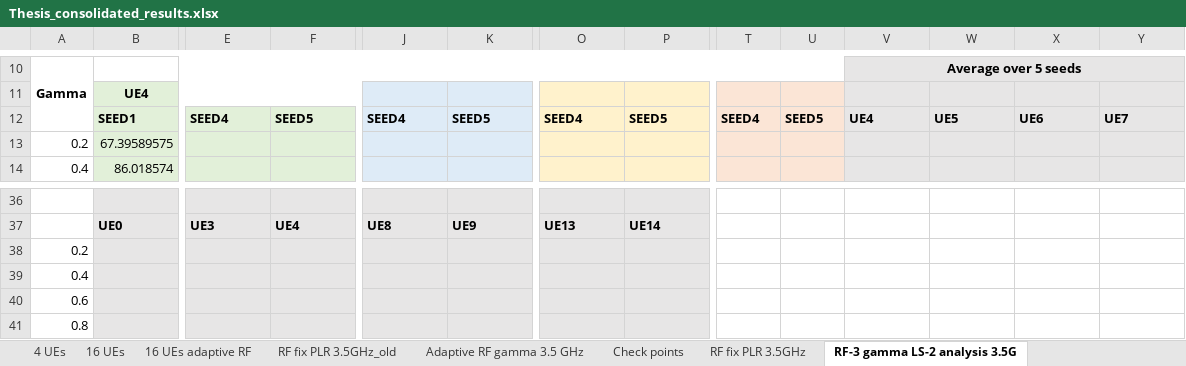
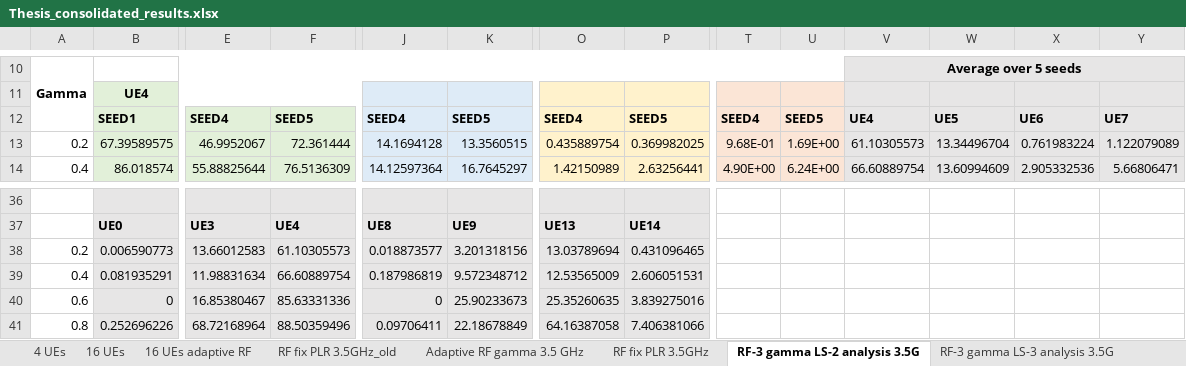
Before and after one commit to jmoraispk/5GSXRSIM, an Excel workbook: Thesis_consolidated_results.xlsx, sheet RF-3 gamma LS-2 analysis 3.5G, drawn as a sheet; only a part is shown, gaps mark what is left out; values as stored, in another font and other column widths than the file's, no borders; removed rows and columns are numbered as before the commit, all else as after; rows hold the shown columns only; the diff covers the shown part only; the diff names each change by its address in the sheet, - before the commit and + after, or states it on an @@ line.

Commit message:
Thesis analysis results for rank 1

```diff
--- a/Thesis_consolidated_results.xlsx (sheet RF-3 gamma LS-2 analysis 3.5G)
+++ b/Thesis_consolidated_results.xlsx (sheet RF-3 gamma LS-2 analysis 3.5G)
-E13: (empty)
+E13: 46.9952067
-F13: (empty)
+F13: 72.361444
-J13: (empty)
+J13: 14.1694128
-K13: (empty)
+K13: 13.3560515
-O13: (empty)
+O13: 0.435889754
-P13: (empty)
+P13: 0.369982025
-T13: (empty)
+T13: 9.68E-01
-U13: (empty)
+U13: 1.69E+00
-V13: (empty)
+V13: 61.10305573
-W13: (empty)
+W13: 13.34496704
-X13: (empty)
+X13: 0.761983224
-Y13: (empty)
+Y13: 1.122079089
-E14: (empty)
+E14: 55.88825644
-F14: (empty)
+F14: 76.5136309
-J14: (empty)
+J14: 14.12597364
-K14: (empty)
+K14: 16.7645297
-O14: (empty)
+O14: 1.42150989
-P14: (empty)
+P14: 2.63256441
-T14: (empty)
+T14: 4.90E+00
-U14: (empty)
+U14: 6.24E+00
-V14: (empty)
+V14: 66.60889754
-W14: (empty)
+W14: 13.60994609
-X14: (empty)
+X14: 2.905332536
-Y14: (empty)
+Y14: 5.66806471
-row 38: 0.2
-row 39: 0.4
-row 40: 0.6
-row 41: 0.8
+row 38: 0.2 | 0.006590773 | 13.66012583 | 61.10305573 | 0.018873577 | 3.201318156 | 13.03789694 | 0.431096465
+row 39: 0.4 | 0.081935291 | 11.98831634 | 66.60889754 | 0.187986819 | 9.572348712 | 12.53565009 | 2.606051531
+row 40: 0.6 | 0 | 16.85380467 | 85.63331336 | 0 | 25.90233673 | 25.35260635 | 3.839275016
+row 41: 0.8 | 0.252696226 | 68.72168964 | 88.50359496 | 0.09706411 | 22.18678849 | 64.16387058 | 7.406381066
```
Also changed, not shown: 168 edited cells elsewhere in this sheet, sheet RF-3 gamma LS-4 analysis 3.5G, sheet RF-3 gamma LS-3 analysis 3.5G, other sheet tabs, 1 other file.
